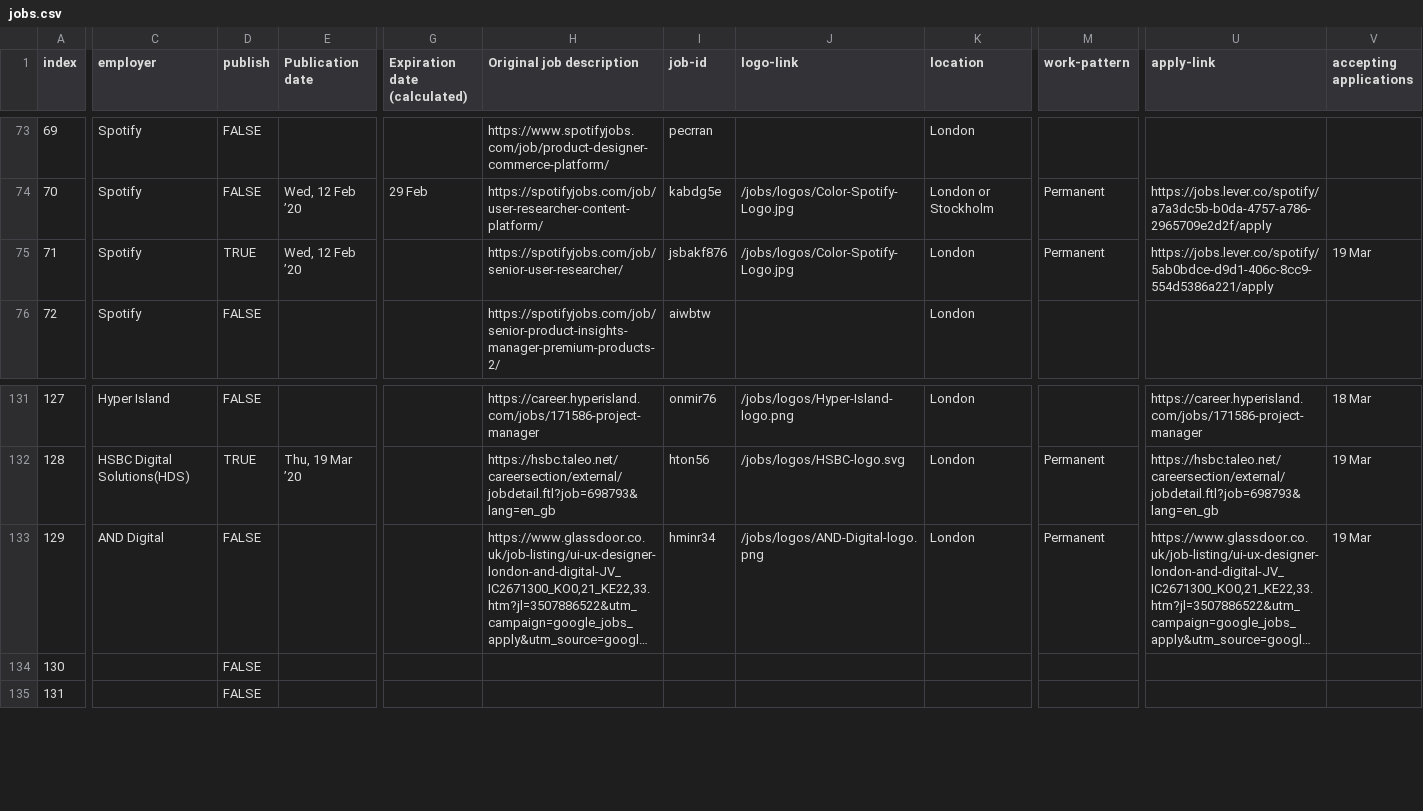
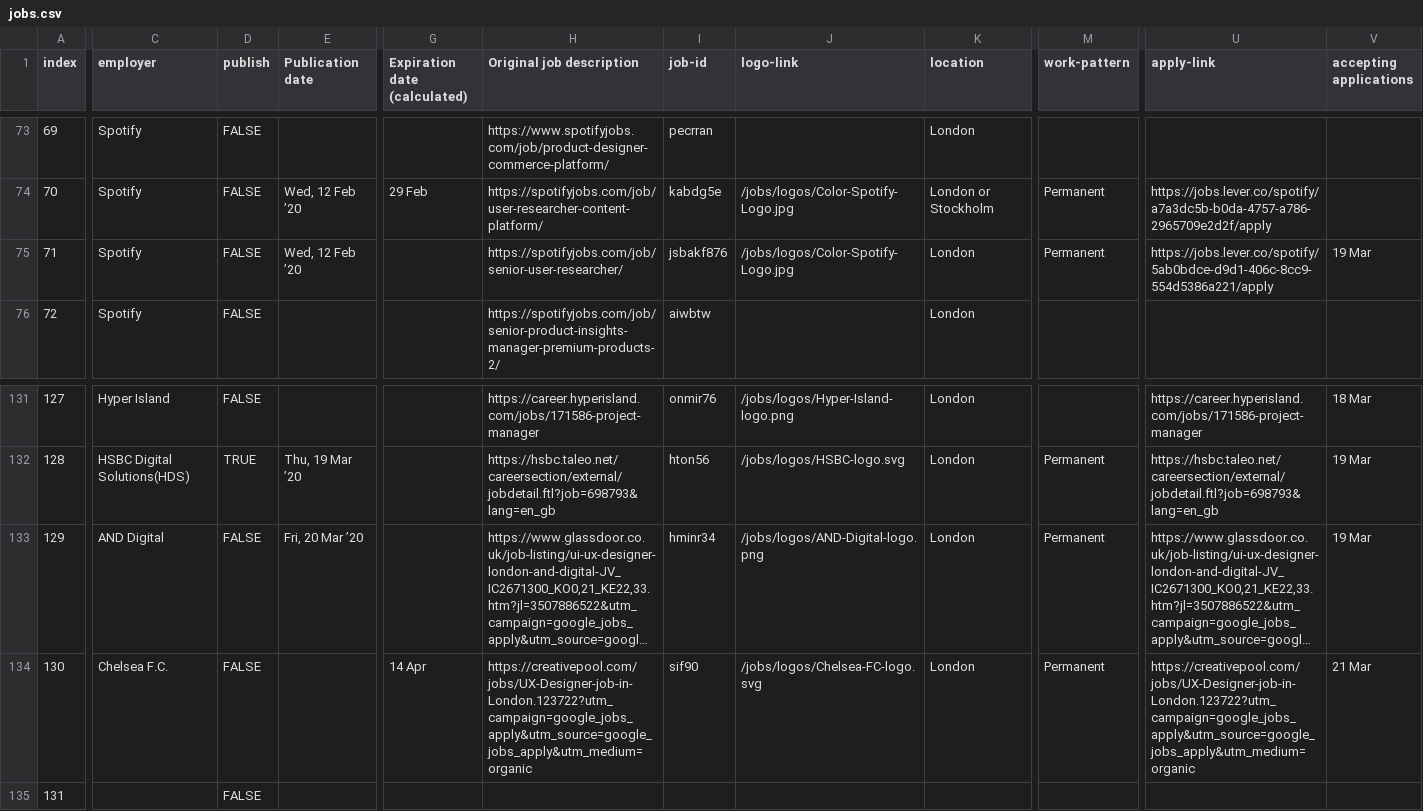
Before and after one commit to dannyhope/uxbrighton, a CSV file: _data/jobs.csv, drawn as a sheet; only a part is shown, gaps mark what is left out; long unchanged cells end in …; the diff covers the shown part only; the diff names each change by its address in the sheet, - before the commit and + after, or states it on an @@ line.

Commit message:
Add AND digital

```diff
--- a/_data/jobs.csv
+++ b/_data/jobs.csv
-D75 (publish): TRUE
+D75 (publish): FALSE
-E133 (Publication date): (empty)
+E133 (Publication date): Fri, 20 Mar ’20
-C134 (employer): (empty)
+C134 (employer): Chelsea F.C.
-G134 (Expiration date (calculated)): (empty)
+G134 (Expiration date (calculated)): 14 Apr
-H134 (Original job description): (empty)
+H134 (Original job description): https://creativepool.com/jobs/UX-Designer-job-in-London.123722?utm_campaign=google_jobs_apply&utm_source=google_jobs_apply&utm_medium=organic
-I134 (job-id): (empty)
+I134 (job-id): sif90
-J134 (logo-link): (empty)
+J134 (logo-link): /jobs/logos/Chelsea-FC-logo.svg
-K134 (location): (empty)
+K134 (location): London
-M134 (work-pattern): (empty)
+M134 (work-pattern): Permanent
-U134 (apply-link): (empty)
+U134 (apply-link): https://creativepool.com/jobs/UX-Designer-job-in-London.123722?utm_campaign=google_jobs_apply&utm_source=google_jobs_apply&utm_medium=organic
-V134 (accepting applications): (empty)
+V134 (accepting applications): 21 Mar
```
Also changed, not shown: 1 edited cell elsewhere in this file.
